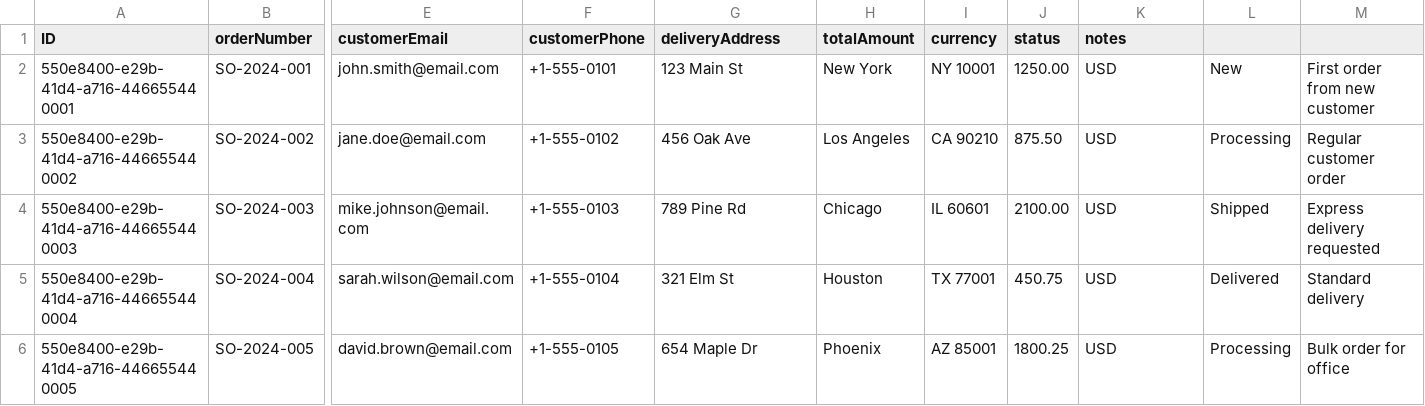
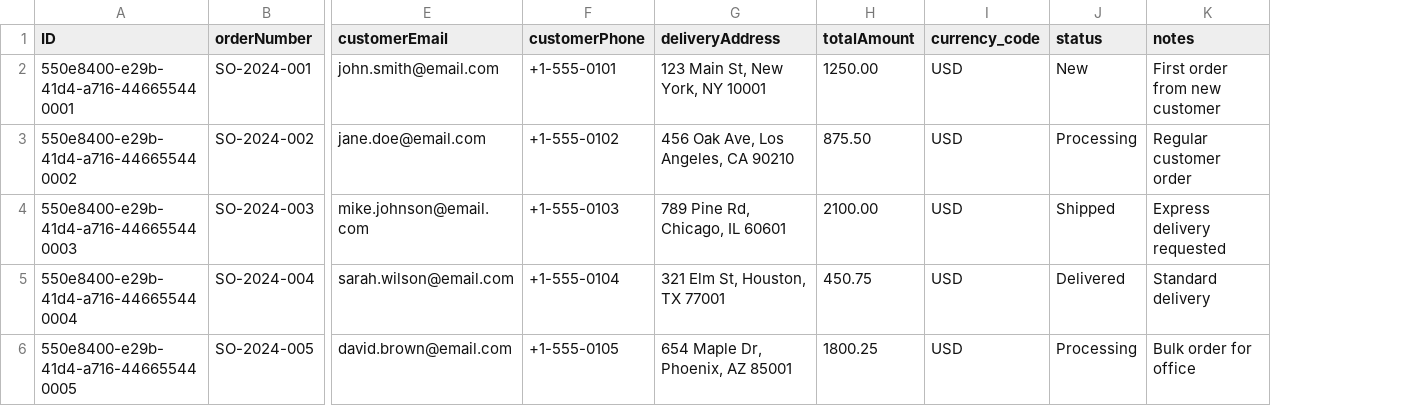
Before and after one commit to js-soft/Sample-CAP-App, a CSV file: db/data/sap.capire.bookshop-SalesOrders.csv, drawn as a sheet; only a part is shown, gaps mark what is left out; removed rows and columns are numbered as before the commit, all else as after; the diff names each change by its address in the sheet, - before the commit and + after, or states it on an @@ line.

Commit message:
fix: use correct cappire column

```diff
--- a/db/data/sap.capire.bookshop-SalesOrders.csv
+++ b/db/data/sap.capire.bookshop-SalesOrders.csv
-column I (currency), rows 2-6: NY 10001 | CA 90210 | IL 60601 | TX 77001 | AZ 85001
-column J (status), rows 2-6: 1250.00 | 875.50 | 2100.00 | 450.75 | 1800.25
-I1: notes
+I1: currency_code
-J1: (empty)
+J1: status
-K1: (empty)
+K1: notes
-G2 (deliveryAddress): 123 Main St
+G2 (deliveryAddress): 123 Main St, New York, NY 10001
-H2 (totalAmount): New York
+H2 (totalAmount): 1250.00
-G3 (deliveryAddress): 456 Oak Ave
+G3 (deliveryAddress): 456 Oak Ave, Los Angeles, CA 90210
-H3 (totalAmount): Los Angeles
+H3 (totalAmount): 875.50
-G4 (deliveryAddress): 789 Pine Rd
+G4 (deliveryAddress): 789 Pine Rd, Chicago, IL 60601
-H4 (totalAmount): Chicago
+H4 (totalAmount): 2100.00
-G5 (deliveryAddress): 321 Elm St
+G5 (deliveryAddress): 321 Elm St, Houston, TX 77001
-H5 (totalAmount): Houston
+H5 (totalAmount): 450.75
-G6 (deliveryAddress): 654 Maple Dr
+G6 (deliveryAddress): 654 Maple Dr, Phoenix, AZ 85001
-H6 (totalAmount): Phoenix
+H6 (totalAmount): 1800.25
```
Also changed, not shown: db/data/sap.capire.bookshop-SalesOrderItems.csv.
